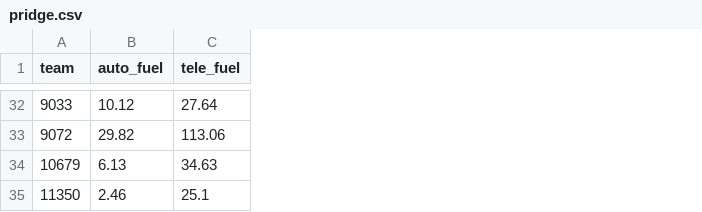
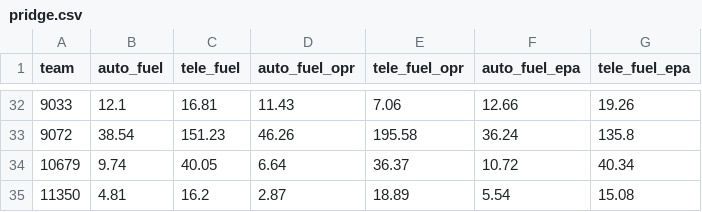
Before and after one commit to Ghostyaq/scouting2026, a CSV file: shinyapp/data/mdpas/pridge.csv, drawn as a sheet; only a part is shown, gaps mark what is left out; the diff covers the shown part only; the diff names each change by its address in the sheet, - before the commit and + after, or states it on an @@ line.

```diff
--- a/shinyapp/data/mdpas/pridge.csv
+++ b/shinyapp/data/mdpas/pridge.csv
+column D (auto_fuel_opr), rows 32-35: 11.43 | 46.26 | 6.64 | 2.87
+column E (tele_fuel_opr), rows 32-35: 7.06 | 195.58 | 36.37 | 18.89
+column F (auto_fuel_epa), rows 32-35: 12.66 | 36.24 | 10.72 | 5.54
+column G (tele_fuel_epa), rows 32-35: 19.26 | 135.8 | 40.34 | 15.08
-B32 (auto_fuel): 10.12
+B32 (auto_fuel): 12.1
-C32 (tele_fuel): 27.64
+C32 (tele_fuel): 16.81
-B33 (auto_fuel): 29.82
+B33 (auto_fuel): 38.54
-C33 (tele_fuel): 113.06
+C33 (tele_fuel): 151.23
-B34 (auto_fuel): 6.13
+B34 (auto_fuel): 9.74
-C34 (tele_fuel): 34.63
+C34 (tele_fuel): 40.05
-B35 (auto_fuel): 2.46
+B35 (auto_fuel): 4.81
-C35 (tele_fuel): 25.1
+C35 (tele_fuel): 16.2
```
Also changed, not shown: 60 edited cells elsewhere in this file, shinyapp/data/mdpas/statbotics_data.csv, shinyapp/data/mdpas/tba_data.csv, 1 other file.
